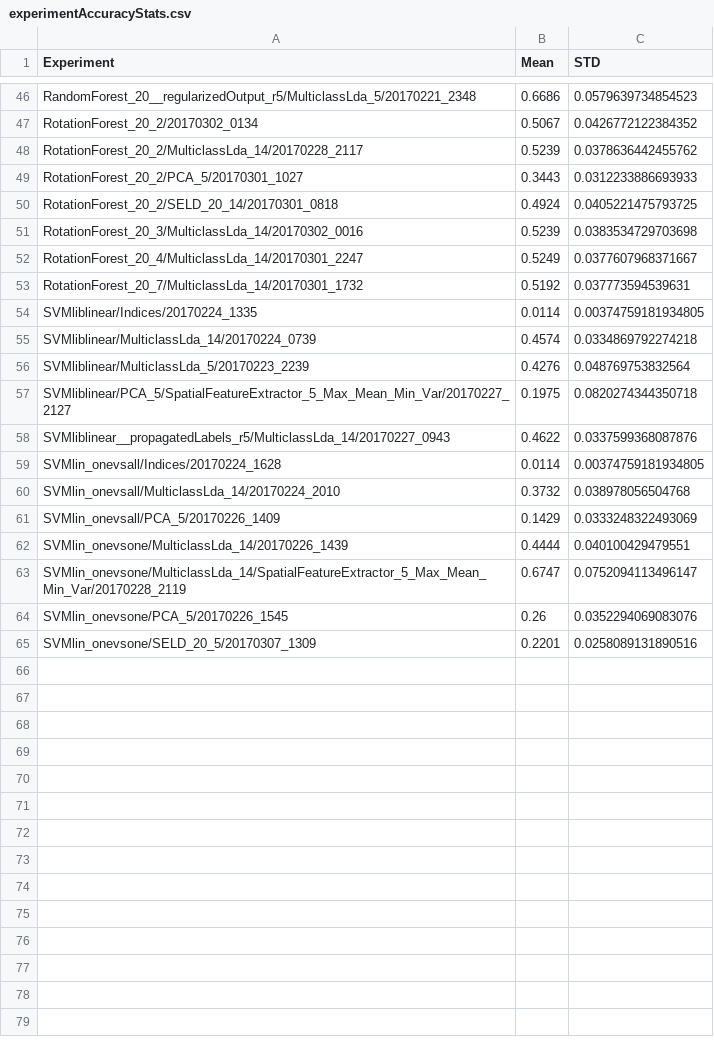
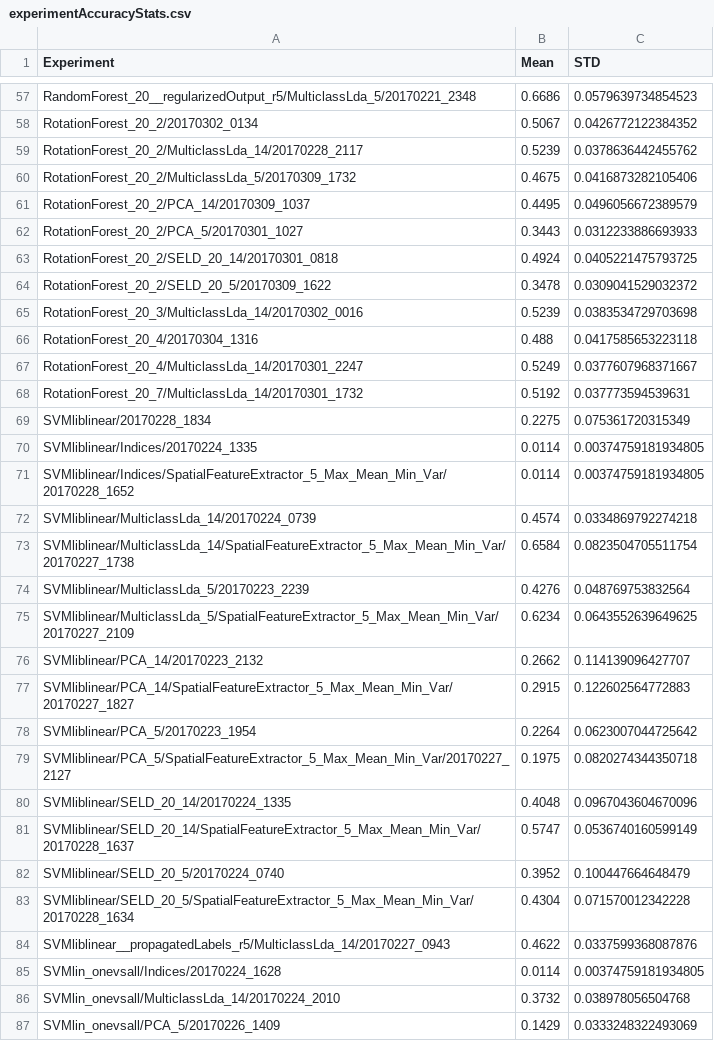
Before and after one commit to tilman151/HyperspectralTreeAnalysis, a CSV file: results/experimentAccuracyStats.csv, drawn as a sheet; only a part is shown, gaps mark what is left out; the shorter side is filled out with more unchanged rows; the diff covers the shown part only.

```diff
--- a/results/experimentAccuracyStats.csv
+++ b/results/experimentAccuracyStats.csv
@@ -48,11 +59,26 @@ RotationForest_20_2/20170302_0134,0.5067,0.0426772122384352
 RotationForest_20_2/MulticlassLda_14/20170228_2117,0.5239,0.0378636442455762
+RotationForest_20_2/MulticlassLda_5/20170309_1732,0.4675,0.0416873282105406
+RotationForest_20_2/PCA_14/20170309_1037,0.4495,0.0496056672389579
 RotationForest_20_2/PCA_5/20170301_1027,0.3443,0.0312233886693933
 RotationForest_20_2/SELD_20_14/20170301_0818,0.4924,0.0405221475793725
+RotationForest_20_2/SELD_20_5/20170309_1622,0.3478,0.0309041529032372
 RotationForest_20_3/MulticlassLda_14/20170302_0016,0.5239,0.0383534729703698
+RotationForest_20_4/20170304_1316,0.488,0.0417585653223118
 RotationForest_20_4/MulticlassLda_14/20170301_2247,0.5249,0.0377607968371667
 RotationForest_20_7/MulticlassLda_14/20170301_1732,0.5192,0.037773594539631
+SVMliblinear/20170228_1834,0.2275,0.075361720315349
 SVMliblinear/Indices/20170224_1335,0.0114,0.00374759181934805
+SVMliblinear/Indices/SpatialFeatureExtractor_5_Max_Mean_Min_Var/20170228_1652,0.0114,0.00374759181934805
 SVMliblinear/MulticlassLda_14/20170224_0739,0.4574,0.0334869792274218
+SVMliblinear/MulticlassLda_14/SpatialFeatureExtractor_5_Max_Mean_Min_Var/20170227_1738,0.6584,0.0823504705511754
 SVMliblinear/MulticlassLda_5/20170223_2239,0.4276,0.048769753832564
+SVMliblinear/MulticlassLda_5/SpatialFeatureExtractor_5_Max_Mean_Min_Var/20170227_2109,0.6234,0.0643552639649625
+SVMliblinear/PCA_14/20170223_2132,0.2662,0.114139096427707
+SVMliblinear/PCA_14/SpatialFeatureExtractor_5_Max_Mean_Min_Var/20170227_1827,0.2915,0.122602564772883
+SVMliblinear/PCA_5/20170223_1954,0.2264,0.0623007044725642
 SVMliblinear/PCA_5/SpatialFeatureExtractor_5_Max_Mean_Min_Var/20170227_2127,0.1975,0.0820274344350718
+SVMliblinear/SELD_20_14/20170224_1335,0.4048,0.0967043604670096
+SVMliblinear/SELD_20_14/SpatialFeatureExtractor_5_Max_Mean_Min_Var/20170228_1637,0.5747,0.0536740160599149
+SVMliblinear/SELD_20_5/20170224_0740,0.3952,0.100447664648479
+SVMliblinear/SELD_20_5/SpatialFeatureExtractor_5_Max_Mean_Min_Var/20170228_1634,0.4304,0.071570012342228
 SVMliblinear__propagatedLabels_r5/MulticlassLda_14/20170227_0943,0.4622,0.0337599368087876
```
Also changed, not shown: 16 added rows elsewhere in this file, results/experimentDurations.csv.
